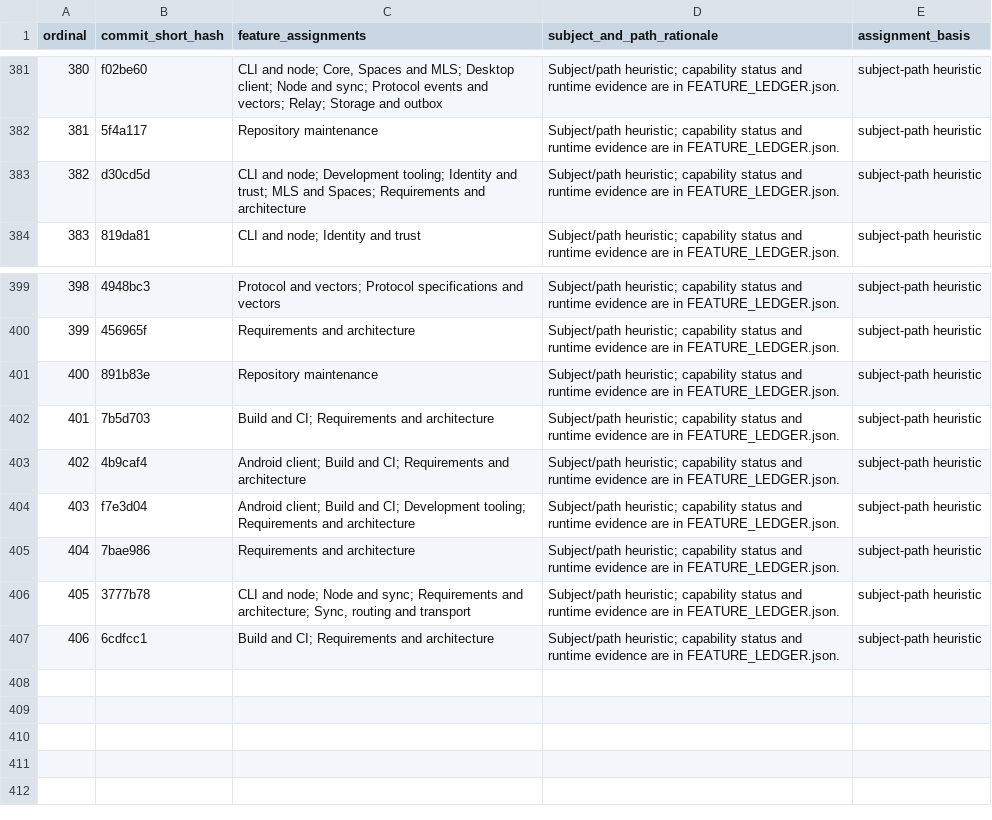
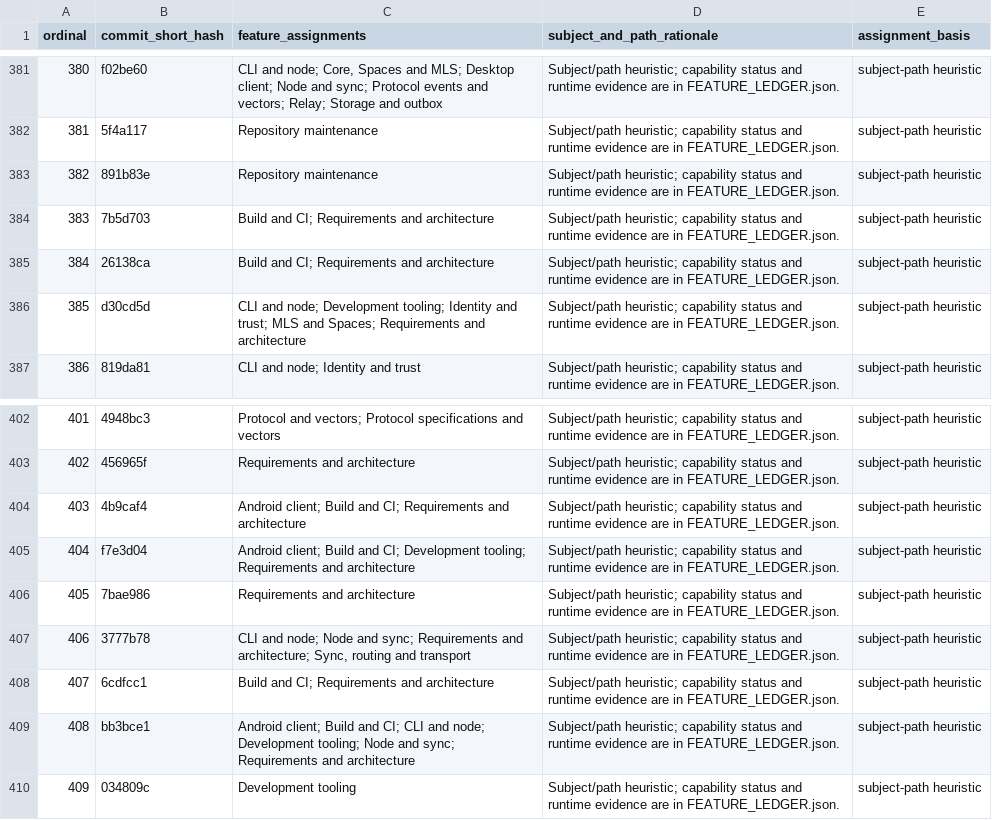
Before and after one commit to Astraive/lattice, a CSV file: docs/quality/COMMIT_FEATURE_MAP.csv, drawn as a sheet; only a part is shown, gaps mark what is left out; addresses are those after the commit; the diff names each change by its address in the sheet, - before the commit and + after, or states it on an @@ line.

```diff
--- a/docs/quality/COMMIT_FEATURE_MAP.csv
+++ b/docs/quality/COMMIT_FEATURE_MAP.csv
@@ row 401 moved to row 383: 382 @@
@@ row 402 moved to row 384: 383 @@
+row 385: 384 | 26138ca | Build and CI; Requirements and architecture | Subject/path heuristic; capability status and runtime evidence are in FEATURE_LEDGER.json. | subject-path heuristic
@@ column A (ordinal) renumbered between rows 386 and 408 @@
+row 409: 408 | bb3bce1 | Android client; Build and CI; CLI and node; Development tooling; Node and sync; Requirements and architecture | Subject/path heuristic; capability status and runtime evidence are in FEATURE_LEDGER.json. | subject-path heuristic
+row 410: 409 | 034809c | Development tooling | Subject/path heuristic; capability status and runtime evidence are in FEATURE_LEDGER.json. | subject-path heuristic
```
Also changed, not shown: docs/quality/HISTORY_INDEX.csv, 1 other file.
